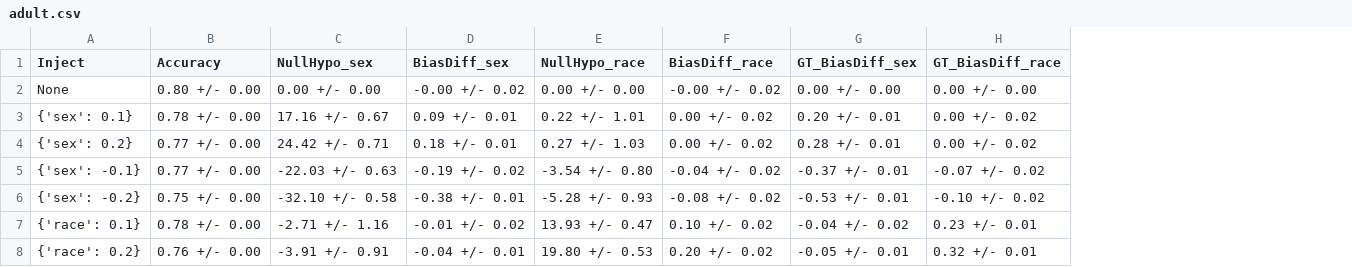
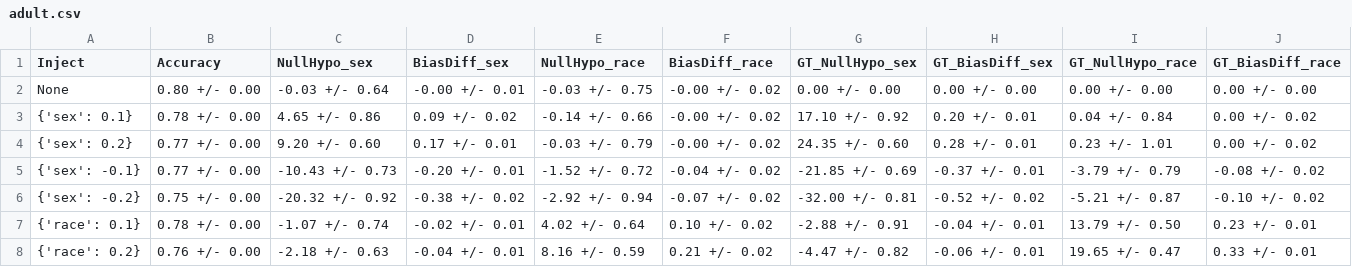
Before and after one commit to hil-se/DecisionErrorFairness, a CSV file: inject_results/adult.csv, drawn as a sheet; only a part is shown; addresses are those after the commit; the diff covers the shown part only; the diff names each change by its address in the sheet, - before the commit and + after, or states it on an @@ line.

Commit message:
result

```diff
--- a/inject_results/adult.csv
+++ b/inject_results/adult.csv
+column G (GT_NullHypo_sex), rows 2-8: 0.00 +/- 0.00 | 17.10 +/- 0.92 | 24.35 +/- 0.60 | -21.85 +/- 0.69 | -32.00 +/- 0.81 | -2.88 +/- 0.91 | -4.47 +/- 0.82
+column I (GT_NullHypo_race), rows 2-8: 0.00 +/- 0.00 | 0.04 +/- 0.84 | 0.23 +/- 1.01 | -3.79 +/- 0.79 | -5.21 +/- 0.87 | 13.79 +/- 0.50 | 19.65 +/- 0.47
-C2 (NullHypo_sex): 0.00 +/- 0.00
+C2 (NullHypo_sex): -0.03 +/- 0.64
-D2 (BiasDiff_sex): -0.00 +/- 0.02
+D2 (BiasDiff_sex): -0.00 +/- 0.01
-E2 (NullHypo_race): 0.00 +/- 0.00
+E2 (NullHypo_race): -0.03 +/- 0.75
-C3 (NullHypo_sex): 17.16 +/- 0.67
+C3 (NullHypo_sex): 4.65 +/- 0.86
-D3 (BiasDiff_sex): 0.09 +/- 0.01
+D3 (BiasDiff_sex): 0.09 +/- 0.02
-E3 (NullHypo_race): 0.22 +/- 1.01
+E3 (NullHypo_race): -0.14 +/- 0.66
-F3:F4 (BiasDiff_race): 0.00 +/- 0.02
+F3:F4 (BiasDiff_race): -0.00 +/- 0.02
-C4 (NullHypo_sex): 24.42 +/- 0.71
+C4 (NullHypo_sex): 9.20 +/- 0.60
-D4 (BiasDiff_sex): 0.18 +/- 0.01
+D4 (BiasDiff_sex): 0.17 +/- 0.01
-E4 (NullHypo_race): 0.27 +/- 1.03
+E4 (NullHypo_race): -0.03 +/- 0.79
-C5 (NullHypo_sex): -22.03 +/- 0.63
+C5 (NullHypo_sex): -10.43 +/- 0.73
-D5 (BiasDiff_sex): -0.19 +/- 0.02
+D5 (BiasDiff_sex): -0.20 +/- 0.01
-E5 (NullHypo_race): -3.54 +/- 0.80
+E5 (NullHypo_race): -1.52 +/- 0.72
-J5 (GT_BiasDiff_race): -0.07 +/- 0.02
+J5 (GT_BiasDiff_race): -0.08 +/- 0.02
-C6 (NullHypo_sex): -32.10 +/- 0.58
+C6 (NullHypo_sex): -20.32 +/- 0.92
-D6 (BiasDiff_sex): -0.38 +/- 0.01
+D6 (BiasDiff_sex): -0.38 +/- 0.02
-E6 (NullHypo_race): -5.28 +/- 0.93
+E6 (NullHypo_race): -2.92 +/- 0.94
-F6 (BiasDiff_race): -0.08 +/- 0.02
+F6 (BiasDiff_race): -0.07 +/- 0.02
-H6 (GT_BiasDiff_sex): -0.53 +/- 0.01
+H6 (GT_BiasDiff_sex): -0.52 +/- 0.02
-C7 (NullHypo_sex): -2.71 +/- 1.16
+C7 (NullHypo_sex): -1.07 +/- 0.74
-D7 (BiasDiff_sex): -0.01 +/- 0.02
+D7 (BiasDiff_sex): -0.02 +/- 0.01
-E7 (NullHypo_race): 13.93 +/- 0.47
+E7 (NullHypo_race): 4.02 +/- 0.64
-H7 (GT_BiasDiff_sex): -0.04 +/- 0.02
+H7 (GT_BiasDiff_sex): -0.04 +/- 0.01
-C8 (NullHypo_sex): -3.91 +/- 0.91
+C8 (NullHypo_sex): -2.18 +/- 0.63
-E8 (NullHypo_race): 19.80 +/- 0.53
+E8 (NullHypo_race): 8.16 +/- 0.59
-F8 (BiasDiff_race): 0.20 +/- 0.02
+F8 (BiasDiff_race): 0.21 +/- 0.02
-H8 (GT_BiasDiff_sex): -0.05 +/- 0.01
+H8 (GT_BiasDiff_sex): -0.06 +/- 0.01
-J8 (GT_BiasDiff_race): 0.32 +/- 0.01
+J8 (GT_BiasDiff_race): 0.33 +/- 0.01
```
Also changed, not shown: 24 edited cells elsewhere in this file, inject_results/bank.csv, inject_results/compas.csv, 6 other files.
